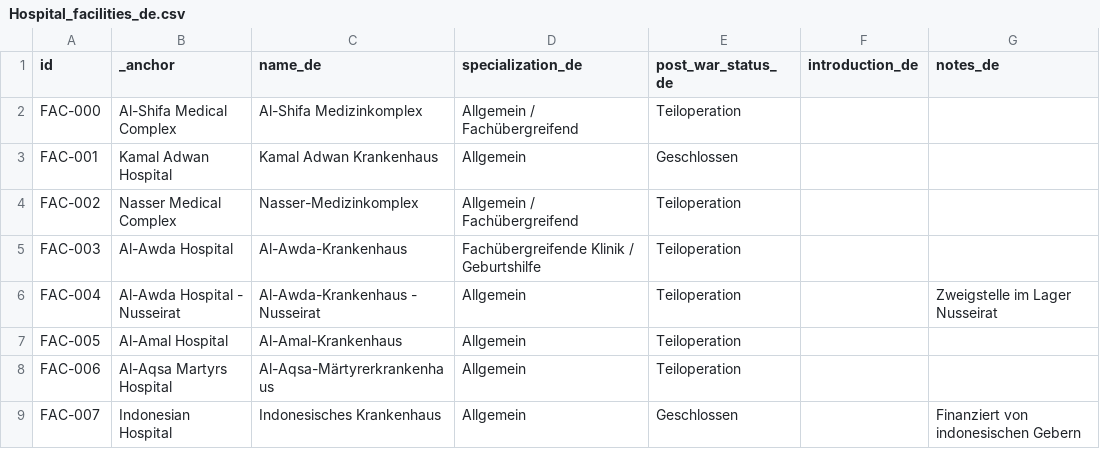
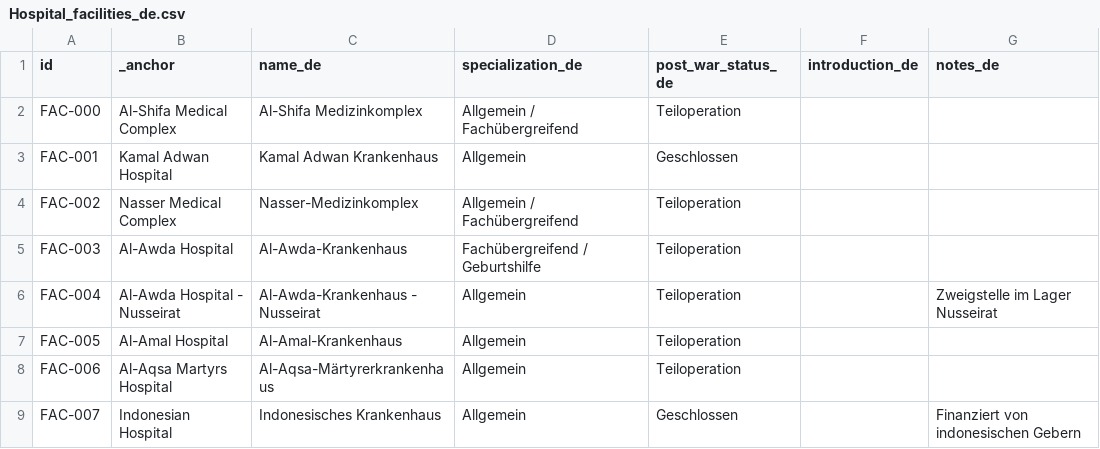
Before and after one commit to PalGenoPedia/PalGenoPedia, a CSV file: Pages/War_Crimes_Stats/stat-hospitals-attacked/Hospital_facilities_de.csv, drawn as a sheet; only a part is shown.

Commit message:
auto: update Hospital_facilities_de.csv [2026-09-17T10:22:08.190Z]

```diff
--- a/Pages/War_Crimes_Stats/stat-hospitals-attacked/Hospital_facilities_de.csv
+++ b/Pages/War_Crimes_Stats/stat-hospitals-attacked/Hospital_facilities_de.csv
@@ -4,3 +4,3 @@ FAC-001,Kamal Adwan Hospital,Kamal Adwan Krankenhaus,Allgemein,Geschlossen,,
 FAC-002,Nasser Medical Complex,Nasser-Medizinkomplex,Allgemein / Fachübergreifend,Teiloperation,,
-FAC-003,Al-Awda Hospital,Al-Awda-Krankenhaus,Fachübergreifende Klinik / Geburtshilfe,Teiloperation,,
+FAC-003,Al-Awda Hospital,Al-Awda-Krankenhaus,Fachübergreifend / Geburtshilfe,Teiloperation,,
 FAC-004,Al-Awda Hospital - Nusseirat,Al-Awda-Krankenhaus - Nusseirat,Allgemein,Teiloperation,,Zweigstelle im Lager Nusseirat
```
